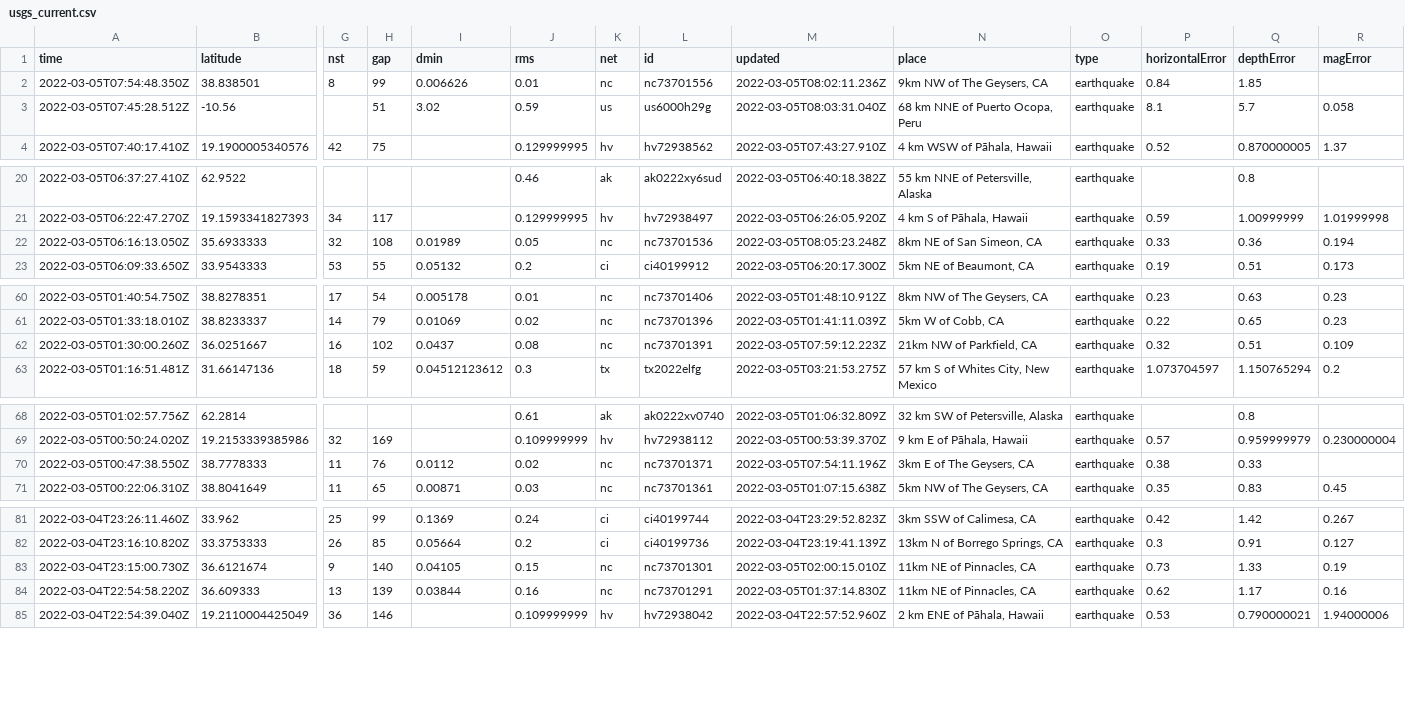
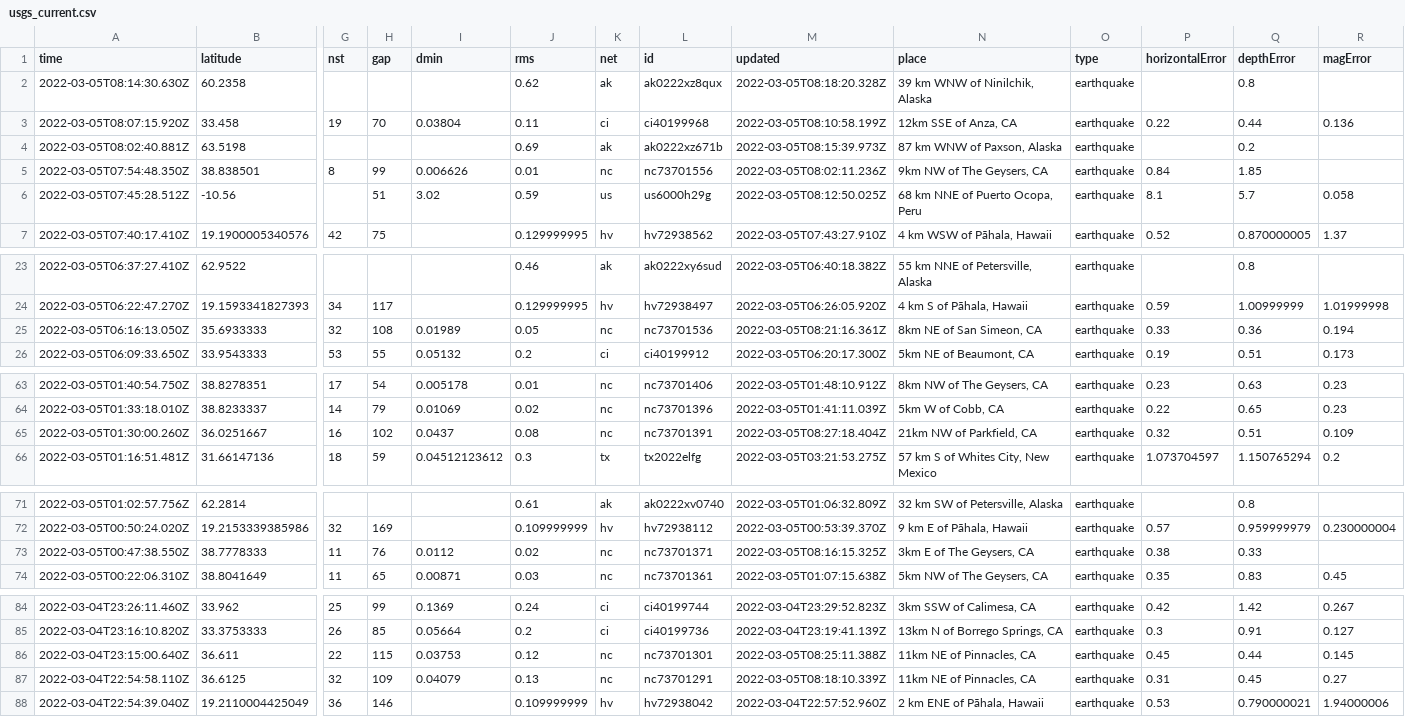
Before and after one commit to aadittambe/actions-pipeline, a CSV file: usgs_current.csv, drawn as a sheet; only a part is shown, gaps mark what is left out; removed rows and columns are numbered as before the commit, all else as after; rows hold the shown columns only; the diff names each change by its address in the sheet, - before the commit and + after, or states it on an @@ line.

```diff
--- a/usgs_current.csv
+++ b/usgs_current.csv
+row 2: 2022-03-05T08:14:30.630Z | 60.2358 |  |  |  | 0.62 | ak | ak0222xz8qux | 2022-03-05T08:18:20.328Z | 39 km WNW of Ninilchik, Alaska | earthquake |  | 0.8
+row 3: 2022-03-05T08:07:15.920Z | 33.458 | 19 | 70 | 0.03804 | 0.11 | ci | ci40199968 | 2022-03-05T08:10:58.199Z | 12km SSE of Anza, CA | earthquake | 0.22 | 0.44 | 0.136
+row 4: 2022-03-05T08:02:40.881Z | 63.5198 |  |  |  | 0.69 | ak | ak0222xz671b | 2022-03-05T08:15:39.973Z | 87 km WNW of Paxson, Alaska | earthquake |  | 0.2
-M6 (updated): 2022-03-05T08:03:31.040Z
+M6 (updated): 2022-03-05T08:12:50.025Z
-M25 (updated): 2022-03-05T08:05:23.248Z
+M25 (updated): 2022-03-05T08:21:16.361Z
-M65 (updated): 2022-03-05T07:59:12.223Z
+M65 (updated): 2022-03-05T08:27:18.404Z
-M73 (updated): 2022-03-05T07:54:11.196Z
+M73 (updated): 2022-03-05T08:16:15.325Z
-row 83: 2022-03-04T23:15:00.730Z | 36.6121674 | 9 | 140 | 0.04105 | 0.15 | nc | nc73701301 | 2022-03-05T02:00:15.010Z | 11km NE of Pinnacles, CA | earthquake | 0.73 | 1.33 | 0.19
-row 84: 2022-03-04T22:54:58.220Z | 36.609333 | 13 | 139 | 0.03844 | 0.16 | nc | nc73701291 | 2022-03-05T01:37:14.830Z | 11km NE of Pinnacles, CA | earthquake | 0.62 | 1.17 | 0.16
+row 86: 2022-03-04T23:15:00.640Z | 36.611 | 22 | 115 | 0.03753 | 0.12 | nc | nc73701301 | 2022-03-05T08:25:11.388Z | 11km NE of Pinnacles, CA | earthquake | 0.45 | 0.44 | 0.145
+row 87: 2022-03-04T22:54:58.110Z | 36.6125 | 32 | 109 | 0.04079 | 0.13 | nc | nc73701291 | 2022-03-05T08:18:10.339Z | 11km NE of Pinnacles, CA | earthquake | 0.31 | 0.45 | 0.27
```
Also changed, not shown: usgs_main.csv.
